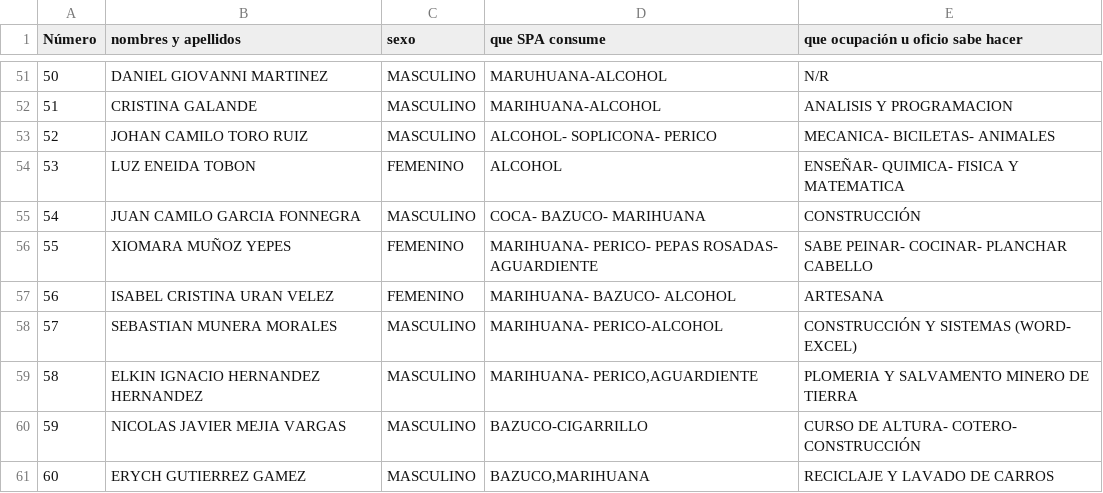
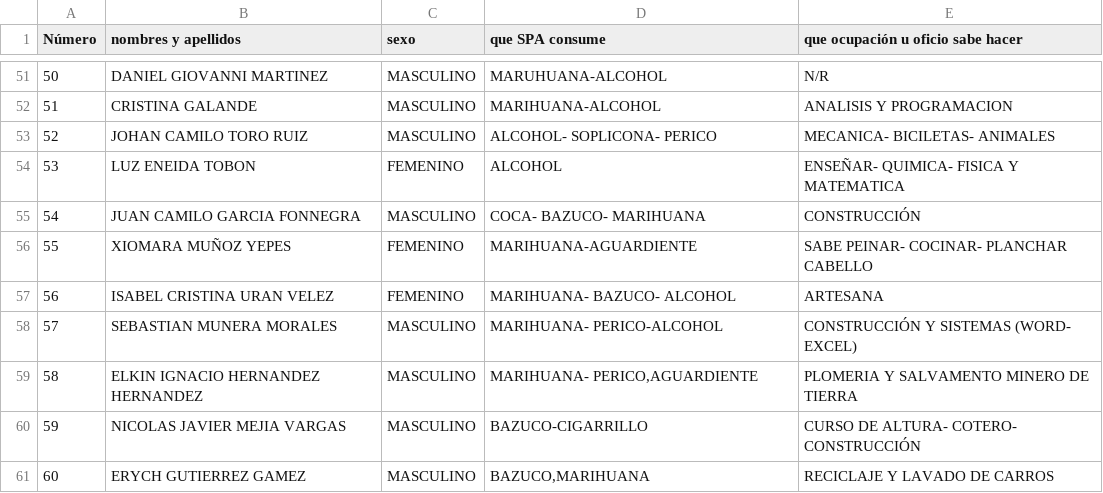
Before and after one commit to CristianMadrigal/Bigdata_2025_1_2, a CSV file: habitantes.csv, drawn as a sheet; only a part is shown, gaps mark what is left out.

Commit message:
Update habitantes.csv

```diff
--- a/habitantes.csv
+++ b/habitantes.csv
@@ -55,3 +55,3 @@
 54;JUAN CAMILO GARCIA FONNEGRA;MASCULINO;COCA- BAZUCO- MARIHUANA;CONSTRUCCIÓN
-55;XIOMARA MUÑOZ YEPES;FEMENINO;MARIHUANA- PERICO- PEPAS ROSADAS- AGUARDIENTE;SABE PEINAR- COCINAR- PLANCHAR CABELLO
+55;XIOMARA MUÑOZ YEPES;FEMENINO;MARIHUANA-AGUARDIENTE;SABE PEINAR- COCINAR- PLANCHAR CABELLO
 56;ISABEL CRISTINA  URAN VELEZ;FEMENINO;MARIHUANA- BAZUCO- ALCOHOL;ARTESANA
```
